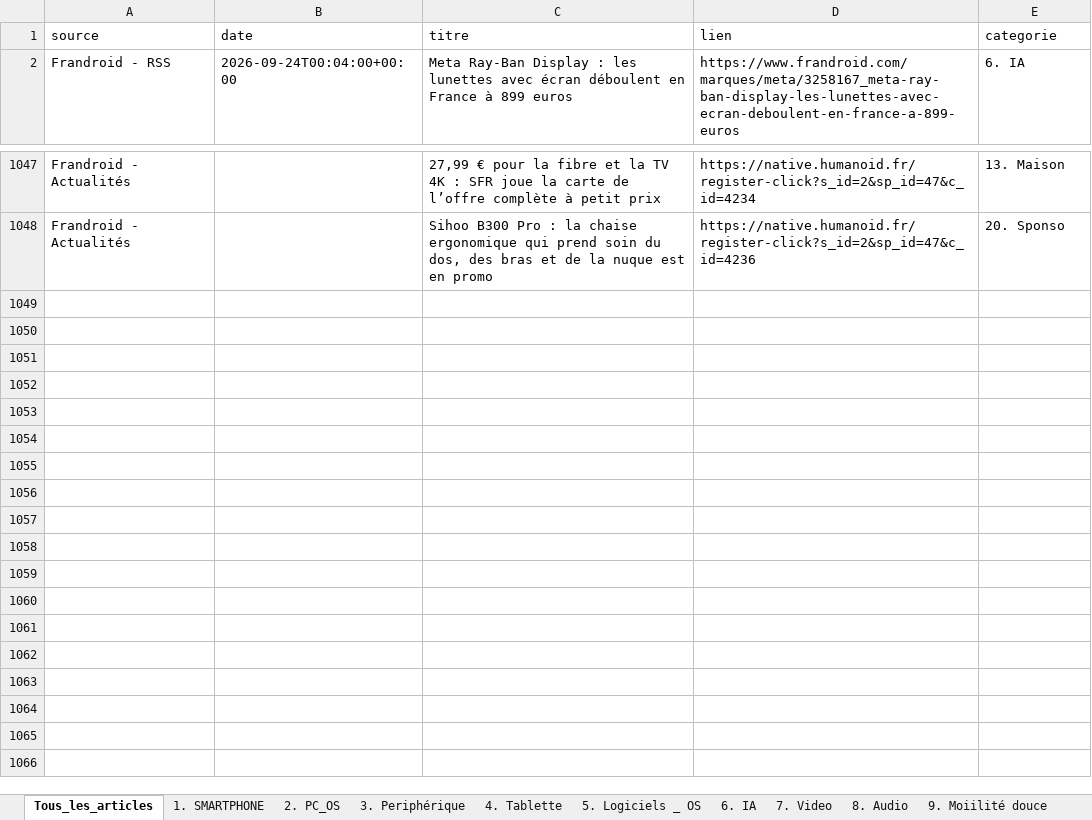
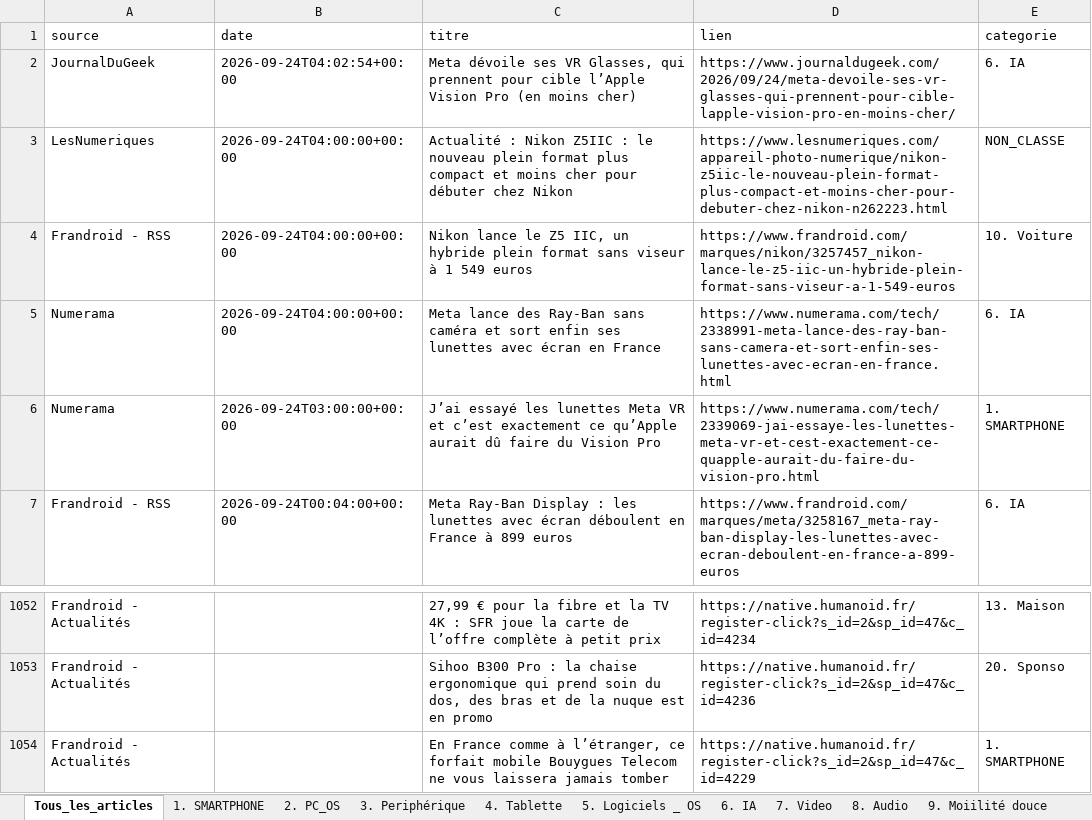
Before and after one commit to djhadef-star/rss-categories, an Excel workbook: output/rss_history_2.xlsx, sheet Tous_les_articles, drawn as a sheet; only a part is shown, gaps mark what is left out; values as stored, in another font and other column widths than the file's, no borders; the diff names each change by its address in the sheet, - before the commit and + after, or states it on an @@ line.

```diff
--- a/output/rss_history_2.xlsx (sheet Tous_les_articles)
+++ b/output/rss_history_2.xlsx (sheet Tous_les_articles)
+row 2: JournalDuGeek | 2026-09-24T04:02:54+00:00 | Meta dévoile ses VR Glasses, qui prennent pour cible l’Apple Vision Pro (en moins cher) | https://www.journaldugeek.com/2026/09/24/meta-devoile-ses-vr-glasses-qui-prennent-pour-cible-lapple-vision-pro-en-moins-cher/ | 6. IA
+row 3: LesNumeriques | 2026-09-24T04:00:00+00:00 | Actualité : Nikon Z5IIC : le nouveau plein format plus compact et moins cher pour débuter chez Nikon | https://www.lesnumeriques.com/appareil-photo-numerique/nikon-z5iic-le-nouveau-plein-format-plus-compact-et-moins-cher-pour-debuter-chez-nikon-n262223.html | NON_CLASSE
+row 4: Frandroid - RSS | 2026-09-24T04:00:00+00:00 | Nikon lance le Z5 IIC, un hybride plein format sans viseur à 1 549 euros | https://www.frandroid.com/marques/nikon/3257457_nikon-lance-le-z5-iic-un-hybride-plein-format-sans-viseur-a-1-549-euros | 10. Voiture
+row 5: Numerama | 2026-09-24T04:00:00+00:00 | Meta lance des Ray-Ban sans caméra et sort enfin ses lunettes avec écran en France | https://www.numerama.com/tech/2338991-meta-lance-des-ray-ban-sans-camera-et-sort-enfin-ses-lunettes-avec-ecran-en-france.html | 6. IA
+row 6: Numerama | 2026-09-24T03:00:00+00:00 | J’ai essayé les lunettes Meta VR et c’est exactement ce qu’Apple aurait dû faire du Vision Pro | https://www.numerama.com/tech/2339069-jai-essaye-les-lunettes-meta-vr-et-cest-exactement-ce-quapple-aurait-du-faire-du-vision-pro.html | 1. SMARTPHONE
+row 1054: Frandroid - Actualités |  | En France comme à l’étranger, ce forfait mobile Bouygues Telecom ne vous laissera jamais tomber | https://native.humanoid.fr/register-click?s_id=2&sp_id=47&c_id=4229 | 1. SMARTPHONE
```
Also changed, not shown: sheet 6. IA, sheet 1. SMARTPHONE, sheet 10. Voiture, sheet NON_CLASSE, output/rss_history.xlsx, 2 other files.
